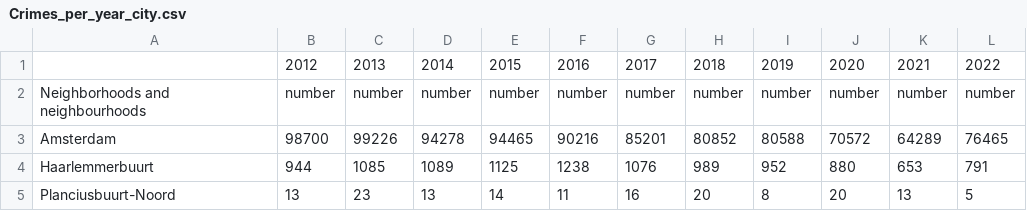
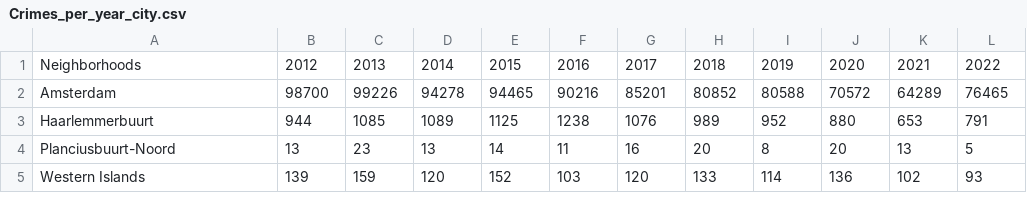
Before and after one commit to kakiarus/Data, a CSV file: Crimes_per_year_city.csv, drawn as a sheet; only a part is shown; the shorter side is filled out with more unchanged rows.

Commit message:
Update Crimes_per_year_city.csv

```diff
--- a/Crimes_per_year_city.csv
+++ b/Crimes_per_year_city.csv
@@ -1,3 +1,2 @@
-"";"2012";"2013";"2014";"2015";"2016";"2017";"2018";"2019";"2020";"2021";"2022"
-"Neighborhoods and neighbourhoods";"number";"number";"number";"number";"number";"number";"number";"number";"number";"number";"number"
+"Neighborhoods";"2012";"2013";"2014";"2015";"2016";"2017";"2018";"2019";"2020";"2021";"2022"
 "Amsterdam";"98700";"99226";"94278";"94465";"90216";"85201";"80852";"80588";"70572";"64289";"76465"
```
